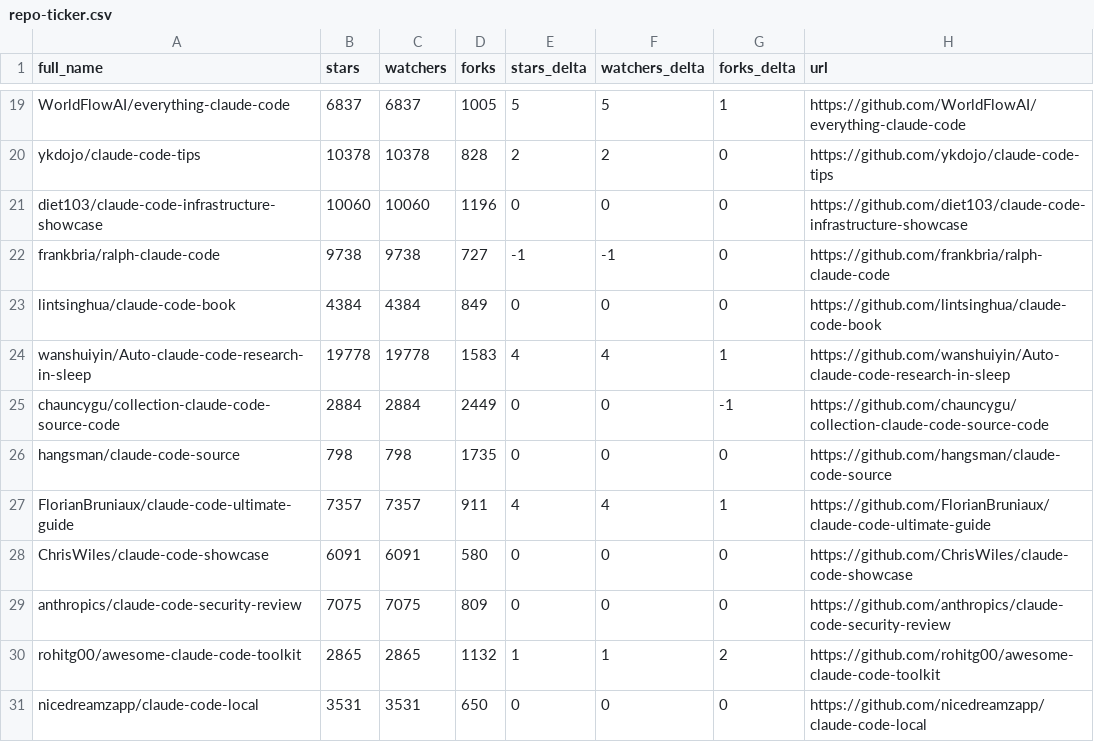
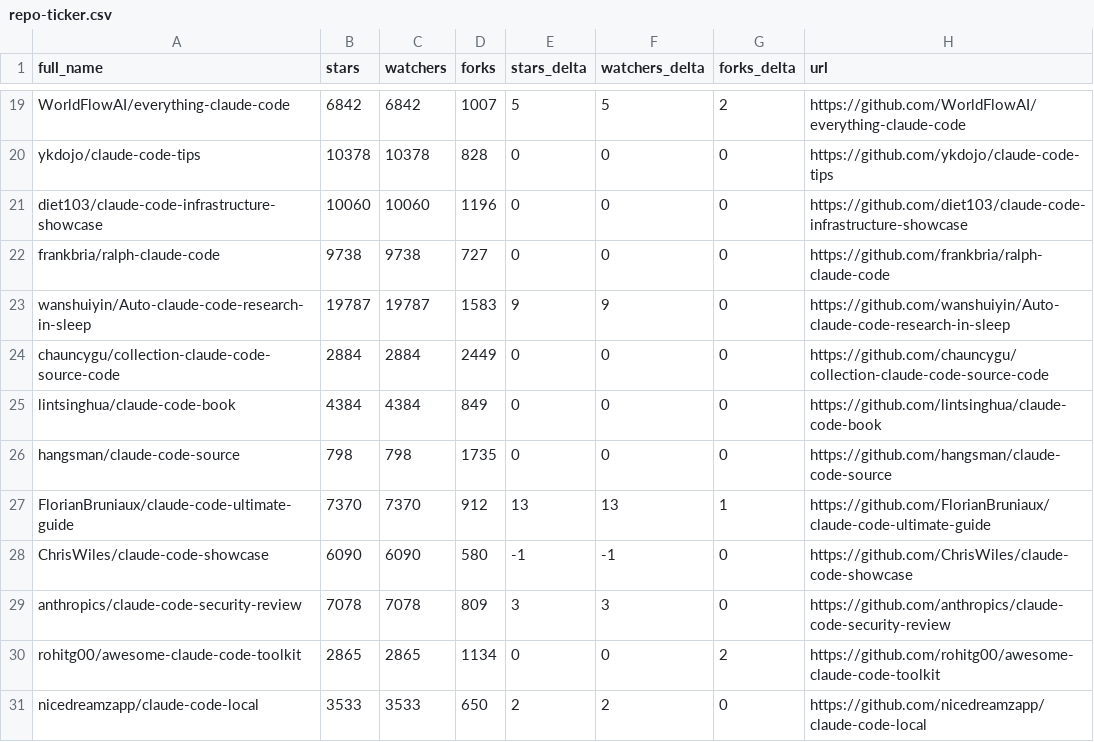
Before and after one commit to IgorOffline/hesreallyhim-awesome-claude-code, a CSV file: data/repo-ticker.csv, drawn as a sheet; only a part is shown, gaps mark what is left out; removed rows and columns are numbered as before the commit, all else as after; the diff covers the shown part only; the diff names each change by its address in the sheet, - before the commit and + after, or states it on an @@ line.

```diff
--- a/data/repo-ticker.csv
+++ b/data/repo-ticker.csv
-B19 (stars): 6837
+B19 (stars): 6842
-C19 (watchers): 6837
+C19 (watchers): 6842
-D19 (forks): 1005
+D19 (forks): 1007
-G19 (forks_delta): 1
+G19 (forks_delta): 2
-E20 (stars_delta): 2
+E20 (stars_delta): 0
-F20 (watchers_delta): 2
+F20 (watchers_delta): 0
-E22 (stars_delta): -1
+E22 (stars_delta): 0
-F22 (watchers_delta): -1
+F22 (watchers_delta): 0
+row 23: wanshuiyin/Auto-claude-code-research-in-sleep | 19787 | 19787 | 1583 | 9 | 9 | 0 | https://github.com/wanshuiyin/Auto-claude-code-research-in-sleep
+row 24: chauncygu/collection-claude-code-source-code | 2884 | 2884 | 2449 | 0 | 0 | 0 | https://github.com/chauncygu/collection-claude-code-source-code
-row 24: wanshuiyin/Auto-claude-code-research-in-sleep | 19778 | 19778 | 1583 | 4 | 4 | 1 | https://github.com/wanshuiyin/Auto-claude-code-research-in-sleep
-row 25: chauncygu/collection-claude-code-source-code | 2884 | 2884 | 2449 | 0 | 0 | -1 | https://github.com/chauncygu/collection-claude-code-source-code
-B27 (stars): 7357
+B27 (stars): 7370
-C27 (watchers): 7357
+C27 (watchers): 7370
-D27 (forks): 911
+D27 (forks): 912
-E27 (stars_delta): 4
+E27 (stars_delta): 13
-F27 (watchers_delta): 4
+F27 (watchers_delta): 13
-B28 (stars): 6091
+B28 (stars): 6090
-C28 (watchers): 6091
+C28 (watchers): 6090
-E28 (stars_delta): 0
+E28 (stars_delta): -1
-F28 (watchers_delta): 0
+F28 (watchers_delta): -1
-B29 (stars): 7075
+B29 (stars): 7078
-C29 (watchers): 7075
+C29 (watchers): 7078
-E29 (stars_delta): 0
+E29 (stars_delta): 3
-F29 (watchers_delta): 0
+F29 (watchers_delta): 3
-D30 (forks): 1132
+D30 (forks): 1134
-E30 (stars_delta): 1
+E30 (stars_delta): 0
-F30 (watchers_delta): 1
+F30 (watchers_delta): 0
-B31 (stars): 3531
+B31 (stars): 3533
-C31 (watchers): 3531
+C31 (watchers): 3533
-E31 (stars_delta): 0
+E31 (stars_delta): 2
-F31 (watchers_delta): 0
+F31 (watchers_delta): 2
```
Also changed, not shown: 1 added row, 1 removed row, 4 moved rows and 105 edited cells elsewhere in this file, 2 other files.
